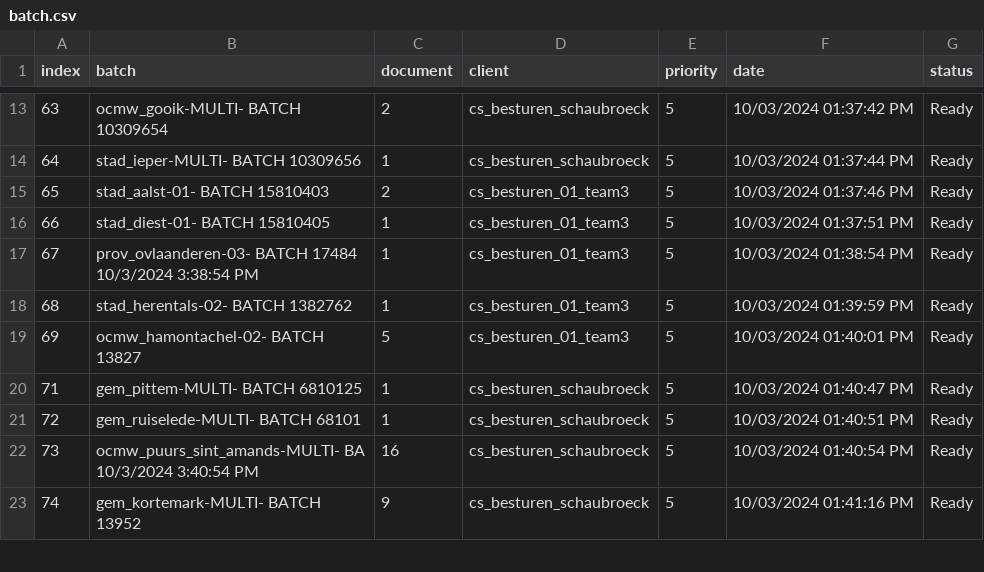
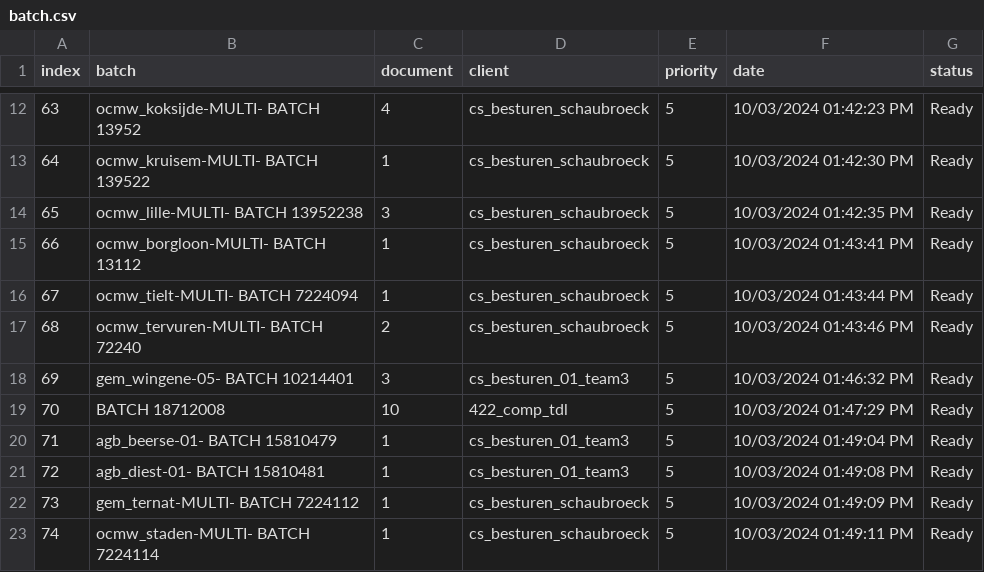
Before and after one commit to Rica5/arco-2025, a CSV file: public/assets/batch.csv, drawn as a sheet; only a part is shown, gaps mark what is left out; the diff covers the shown part only.

```diff
--- a/public/assets/batch.csv
+++ b/public/assets/batch.csv
@@ -13,11 +12,12 @@ index,batch,document,client,priority,date,status
-63,ocmw_gooik-MULTI- BATCH 10309654,2,cs_besturen_schaubroeck,5,10/03/2024 01:37:42 PM,Ready
-64,stad_ieper-MULTI- BATCH 10309656,1,cs_besturen_schaubroeck,5,10/03/2024 01:37:44 PM,Ready
-65,stad_aalst-01- BATCH 15810403,2,cs_besturen_01_team3,5,10/03/2024 01:37:46 PM,Ready
-66,stad_diest-01- BATCH 15810405,1,cs_besturen_01_team3,5,10/03/2024 01:37:51 PM,Ready
-67,prov_ovlaanderen-03- BATCH 17484 10/3/2024 3:38:54 PM,1,cs_besturen_01_team3,5,10/03/2024 01:38:54 PM,Ready
-68,stad_herentals-02- BATCH 1382762,1,cs_besturen_01_team3,5,10/03/2024 01:39:59 PM,Ready
-69,ocmw_hamontachel-02- BATCH 13827,5,cs_besturen_01_team3,5,10/03/2024 01:40:01 PM,Ready
-71,gem_pittem-MULTI- BATCH 6810125,1,cs_besturen_schaubroeck,5,10/03/2024 01:40:47 PM,Ready
-72,gem_ruiselede-MULTI- BATCH 68101,1,cs_besturen_schaubroeck,5,10/03/2024 01:40:51 PM,Ready
-73,ocmw_puurs_sint_amands-MULTI- BA 10/3/2024 3:40:54 PM,16,cs_besturen_schaubroeck,5,10/03/2024 01:40:54 PM,Ready
-74,gem_kortemark-MULTI- BATCH 13952,9,cs_besturen_schaubroeck,5,10/03/2024 01:41:16 PM,Ready
+63,ocmw_koksijde-MULTI- BATCH 13952,4,cs_besturen_schaubroeck,5,10/03/2024 01:42:23 PM,Ready
+64,ocmw_kruisem-MULTI- BATCH 139522,1,cs_besturen_schaubroeck,5,10/03/2024 01:42:30 PM,Ready
+65,ocmw_lille-MULTI- BATCH 13952238,3,cs_besturen_schaubroeck,5,10/03/2024 01:42:35 PM,Ready
+66,ocmw_borgloon-MULTI- BATCH 13112,1,cs_besturen_schaubroeck,5,10/03/2024 01:43:41 PM,Ready
+67,ocmw_tielt-MULTI- BATCH 7224094,1,cs_besturen_schaubroeck,5,10/03/2024 01:43:44 PM,Ready
+68,ocmw_tervuren-MULTI- BATCH 72240,2,cs_besturen_schaubroeck,5,10/03/2024 01:43:46 PM,Ready
+69,gem_wingene-05- BATCH 10214401,3,cs_besturen_01_team3,5,10/03/2024 01:46:32 PM,Ready
+70,BATCH 18712008,10,422_comp_tdl,5,10/03/2024 01:47:29 PM,Ready
+71,agb_beerse-01- BATCH 15810479,1,cs_besturen_01_team3,5,10/03/2024 01:49:04 PM,Ready
+72,agb_diest-01- BATCH 15810481,1,cs_besturen_01_team3,5,10/03/2024 01:49:08 PM,Ready
+73,gem_ternat-MULTI- BATCH 7224112,1,cs_besturen_schaubroeck,5,10/03/2024 01:49:09 PM,Ready
+74,ocmw_staden-MULTI- BATCH 7224114,1,cs_besturen_schaubroeck,5,10/03/2024 01:49:11 PM,Ready
```
Also changed, not shown: 1 removed row and 117 edited cells elsewhere in this file, 1 other file.
